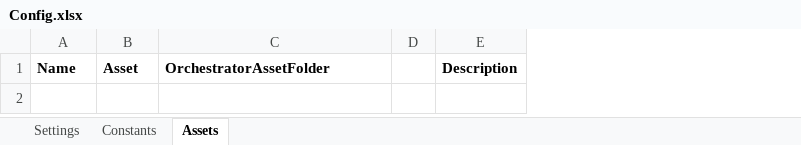
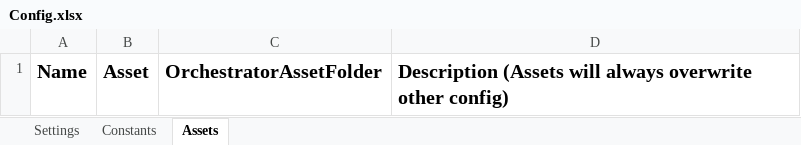
Before and after one commit to SuyashShevadeXalta/Xalta_Task_Invoice_Processing_Dispatcher, an Excel workbook: Data/Config.xlsx, sheet Assets, drawn as a sheet; values as stored, in another font and other column widths than the file's, no borders; removed rows and columns are numbered as before the commit, all else as after; the diff names each change by its address in the sheet, - before the commit and + after, or states it on an @@ line.

```diff
--- a/Data/Config.xlsx (sheet Assets)
+++ b/Data/Config.xlsx (sheet Assets)
-column D, empty
-column E, row 1: Description
+column D, row 1: Description (Assets will always overwrite other config)
@@ A1:C1 text size: larger @@
```
Also changed, not shown: sheet Constants, sheet Settings, 15 other files.
